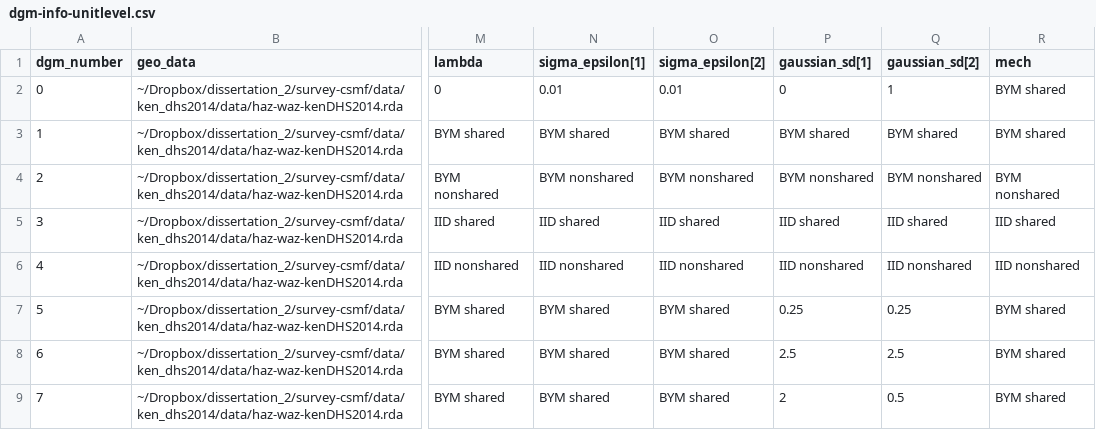
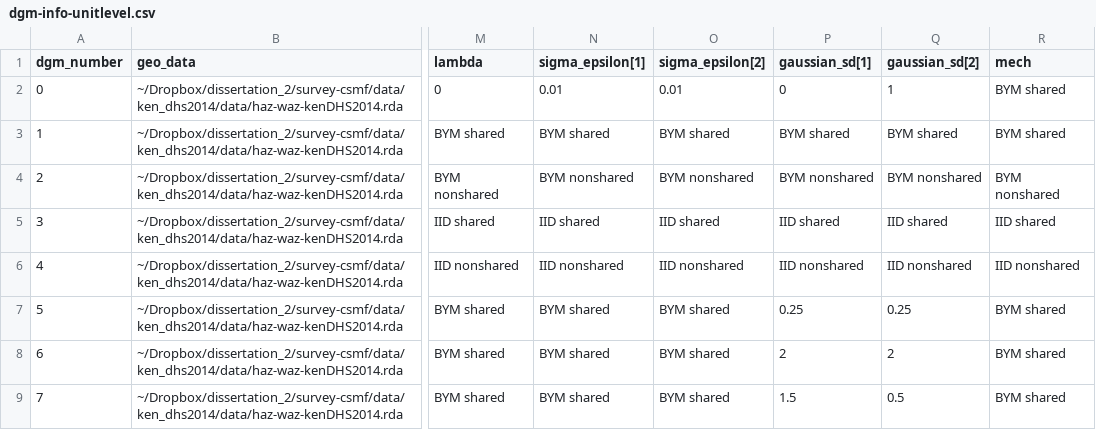
Before and after one commit to aeschuma/multivariate-sae, a CSV file: unit-level-simulation/dgm-info-unitlevel.csv, drawn as a sheet; only a part is shown, gaps mark what is left out; the diff names each change by its address in the sheet, - before the commit and + after, or states it on an @@ line.

```diff
--- a/unit-level-simulation/dgm-info-unitlevel.csv
+++ b/unit-level-simulation/dgm-info-unitlevel.csv
-P8 (gaussian_sd[1]): 2.5
+P8 (gaussian_sd[1]): 2
-Q8 (gaussian_sd[2]): 2.5
+Q8 (gaussian_sd[2]): 2
-P9 (gaussian_sd[1]): 2
+P9 (gaussian_sd[1]): 1.5
```
Also changed, not shown: 1 other file.
